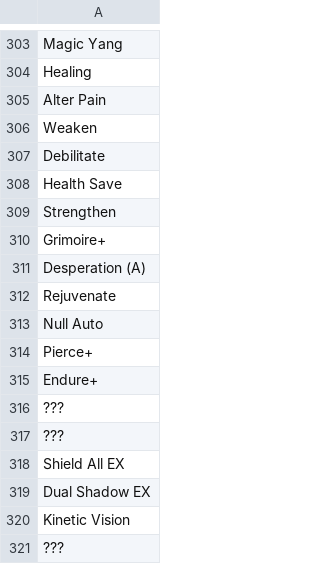
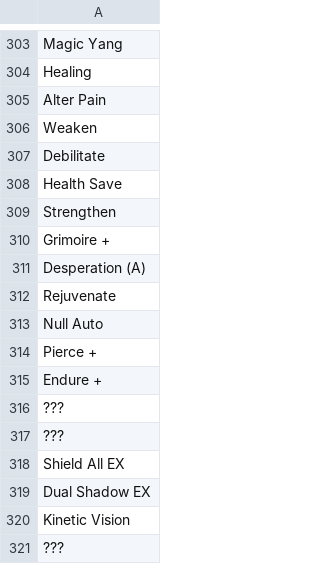
Before and after one commit to aqiu384/megaten-database, a TSV file: src/desu/data/ds2br-skills.tsv, drawn as a sheet; only a part is shown, gaps mark what is left out.

Commit message:
dso skill pwrs

```diff
--- a/src/desu/data/ds2br-skills.tsv
+++ b/src/desu/data/ds2br-skills.tsv
@@ -309,3 +309,3 @@ Health Save
 Strengthen
-Grimoire+
+Grimoire +
 Desperation (A)
@@ -313,4 +313,4 @@ Rejuvenate
 Null Auto
-Pierce+
-Endure+
+Pierce +
+Endure +
 ???
```
Also changed, not shown: src/pq/pq2-data/battle/table/skillnametable.tsv, 5 other files.
